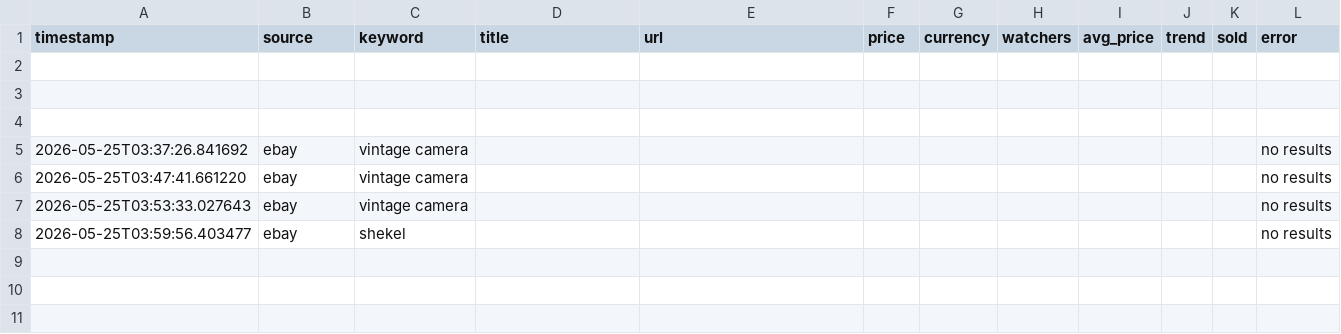
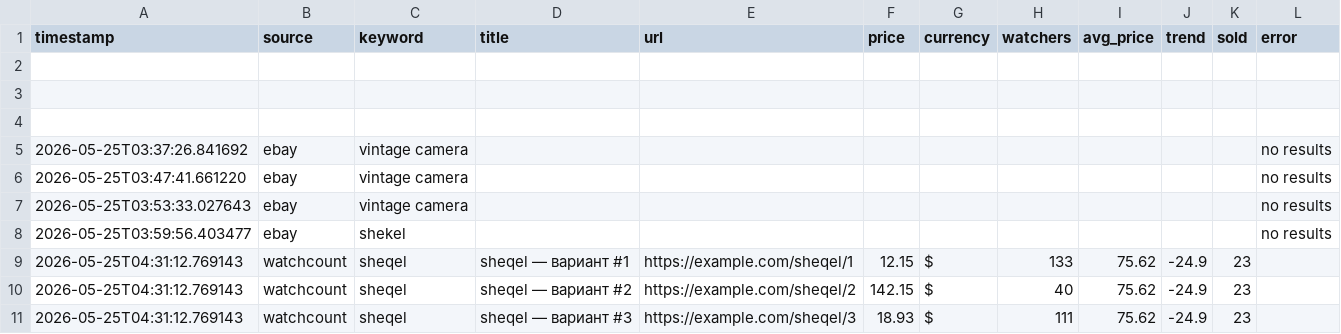
Before and after one commit to avatiah/ebay-analyzer, a CSV file: data/raw_data.csv, drawn as a sheet; the diff names each change by its address in the sheet, - before the commit and + after, or states it on an @@ line.

```diff
--- a/data/raw_data.csv
+++ b/data/raw_data.csv
+row 9: 2026-05-25T04:31:12.769143 | watchcount | sheqel | sheqel — вариант #1 | https://example.com/sheqel/1 | 12.15 | $ | 133 | 75.62 | -24.9 | 23
+row 10: 2026-05-25T04:31:12.769143 | watchcount | sheqel | sheqel — вариант #2 | https://example.com/sheqel/2 | 142.15 | $ | 40 | 75.62 | -24.9 | 23
+row 11: 2026-05-25T04:31:12.769143 | watchcount | sheqel | sheqel — вариант #3 | https://example.com/sheqel/3 | 18.93 | $ | 111 | 75.62 | -24.9 | 23
```
